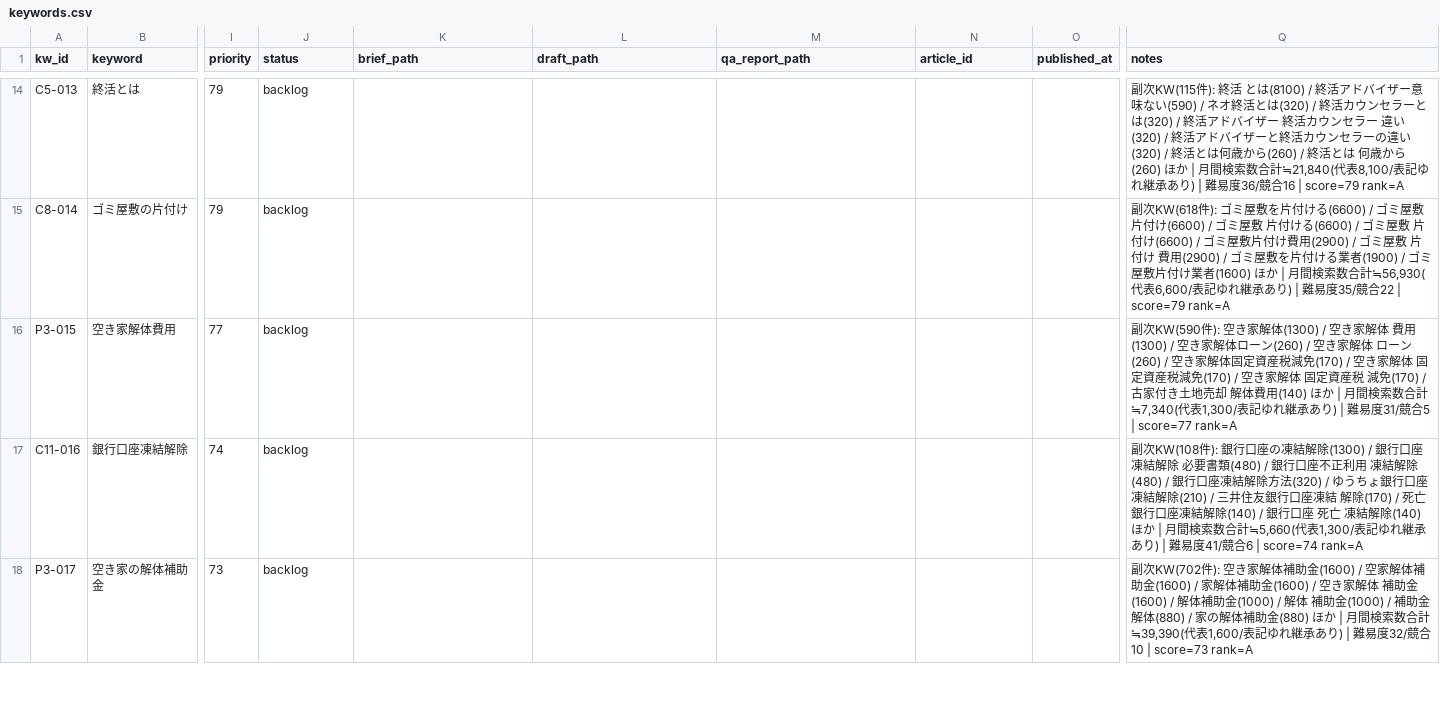
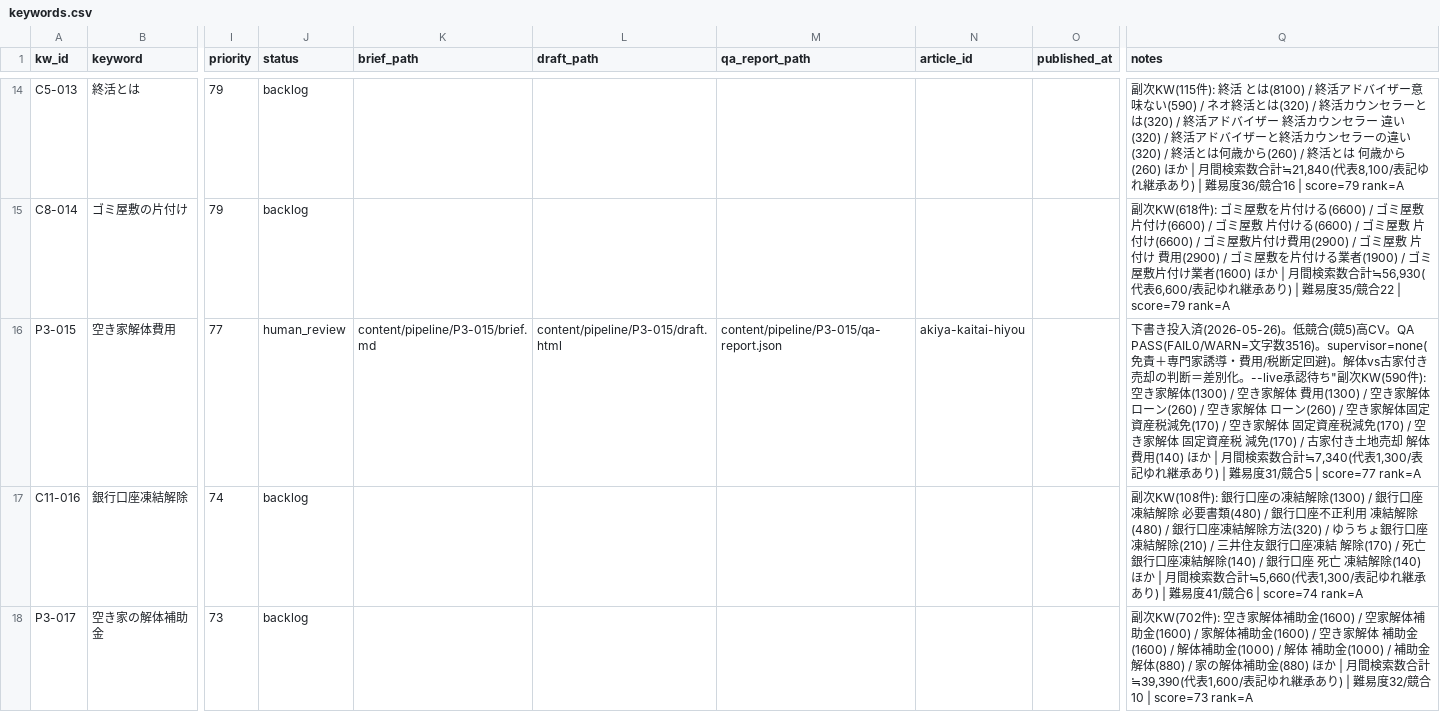
Before and after one commit to kbrysk/fureaino-oka, a CSV file: content/pipeline/keywords.csv, drawn as a sheet; only a part is shown, gaps mark what is left out; the diff covers the shown part only; the diff names each change by its address in the sheet, - before the commit and + after, or states it on an @@ line.

```diff
--- a/content/pipeline/keywords.csv
+++ b/content/pipeline/keywords.csv
-J16 (status): backlog
+J16 (status): human_review
-K16 (brief_path): (empty)
+K16 (brief_path): content/pipeline/P3-015/brief.md
-L16 (draft_path): (empty)
+L16 (draft_path): content/pipeline/P3-015/draft.html
-M16 (qa_report_path): (empty)
+M16 (qa_report_path): content/pipeline/P3-015/qa-report.json
-N16 (article_id): (empty)
+N16 (article_id): akiya-kaitai-hiyou
-Q16 (notes): 副次KW(590件…
+Q16 (notes): 下書き投入済(2026-05-26)。低競合(競5)高CV。QA PASS(FAIL0/WARN=文字数3516)。supervisor=none(免責＋専門家誘導・費用/税断定回避)。解体vs古家付き売却の判断＝差別化。--live承認待ち"副次KW(590件…
```
Also changed, not shown: 6 edited cells elsewhere in this file, 10 other files.
